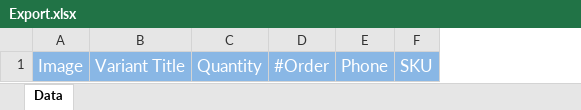
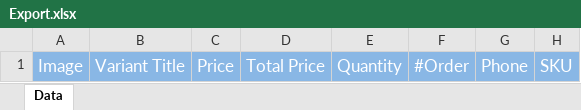
Before and after one commit to jonson42/ShopifyApp, an Excel workbook: ShopifyBackupWeb/wwwroot/Data_Init/Export.xlsx, sheet Data, drawn as a sheet; only a part is shown; values as stored, in another font and other column widths than the file's, no borders; the diff names each change by its address in the sheet, - before the commit and + after, or states it on an @@ line.

```diff
--- a/ShopifyBackupWeb/wwwroot/Data_Init/Export.xlsx (sheet Data)
+++ b/ShopifyBackupWeb/wwwroot/Data_Init/Export.xlsx (sheet Data)
+column C, row 1: Price
+column D, row 1: Total Price
```
Also changed, not shown: ShopifyBackupWeb/wwwroot/Data_Init/Import/Import.xlsx, ShopifyBackupWeb/wwwroot/Data_Init/Out/ExportOut.xlsx, 19 other files.
